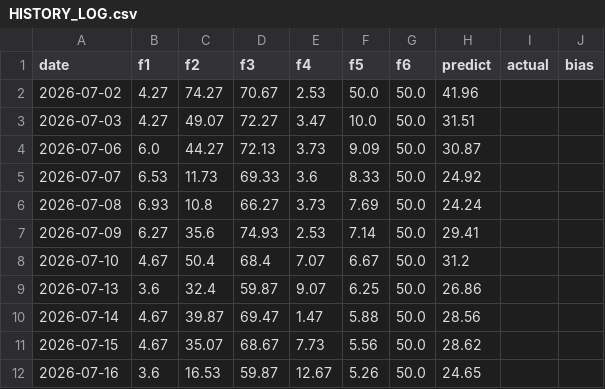
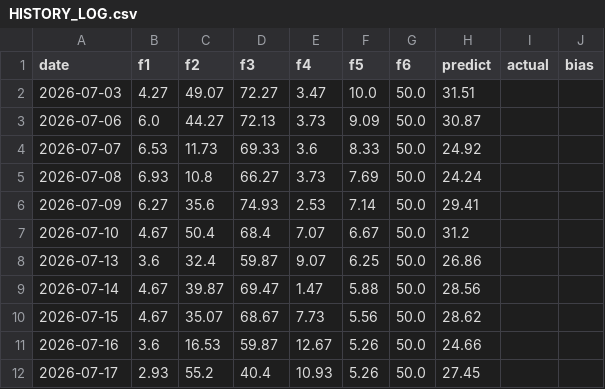
Before and after one commit to hezhouji/KTZS, a CSV file: HISTORY_LOG.csv, drawn as a sheet.

```diff
--- a/HISTORY_LOG.csv
+++ b/HISTORY_LOG.csv
@@ -1,3 +1,2 @@
 date,f1,f2,f3,f4,f5,f6,predict,actual,bias
-2026-07-02,4.27,74.27,70.67,2.53,50.0,50.0,41.96,,
 2026-07-03,4.27,49.07,72.27,3.47,10.0,50.0,31.51,,
@@ -11,2 +10,3 @@ date,f1,f2,f3,f4,f5,f6,predict,actual,bias
 2026-07-15,4.67,35.07,68.67,7.73,5.56,50.0,28.62,,
-2026-07-16,3.6,16.53,59.87,12.67,5.26,50.0,24.65,,
+2026-07-16,3.6,16.53,59.87,12.67,5.26,50.0,24.66,,
+2026-07-17,2.93,55.2,40.4,10.93,5.26,50.0,27.45,,
```
